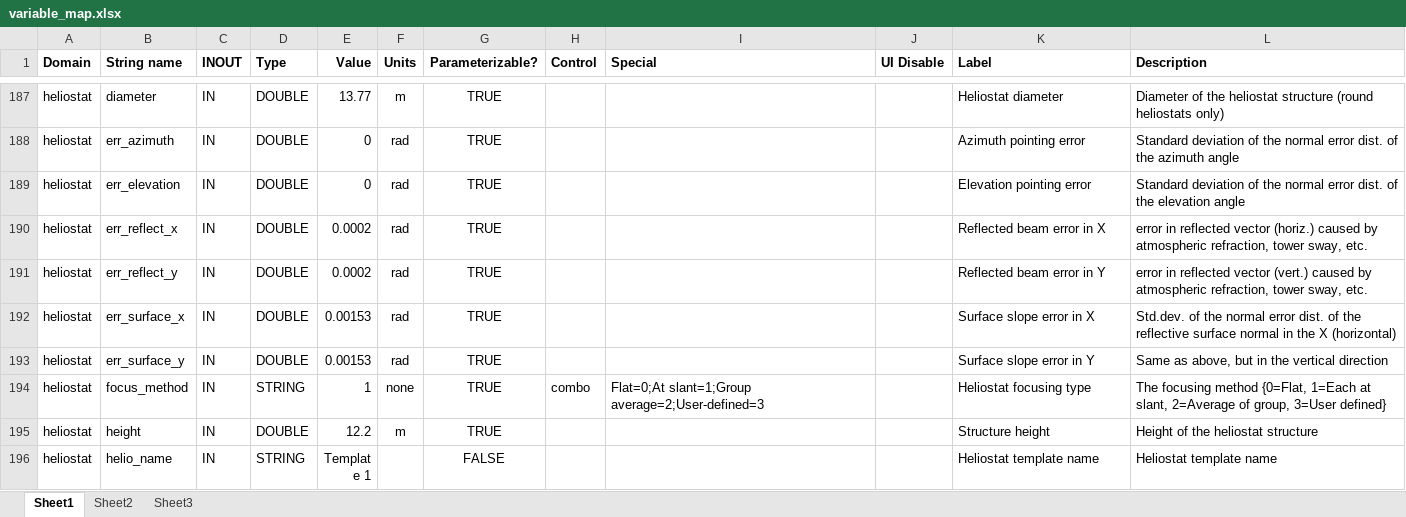
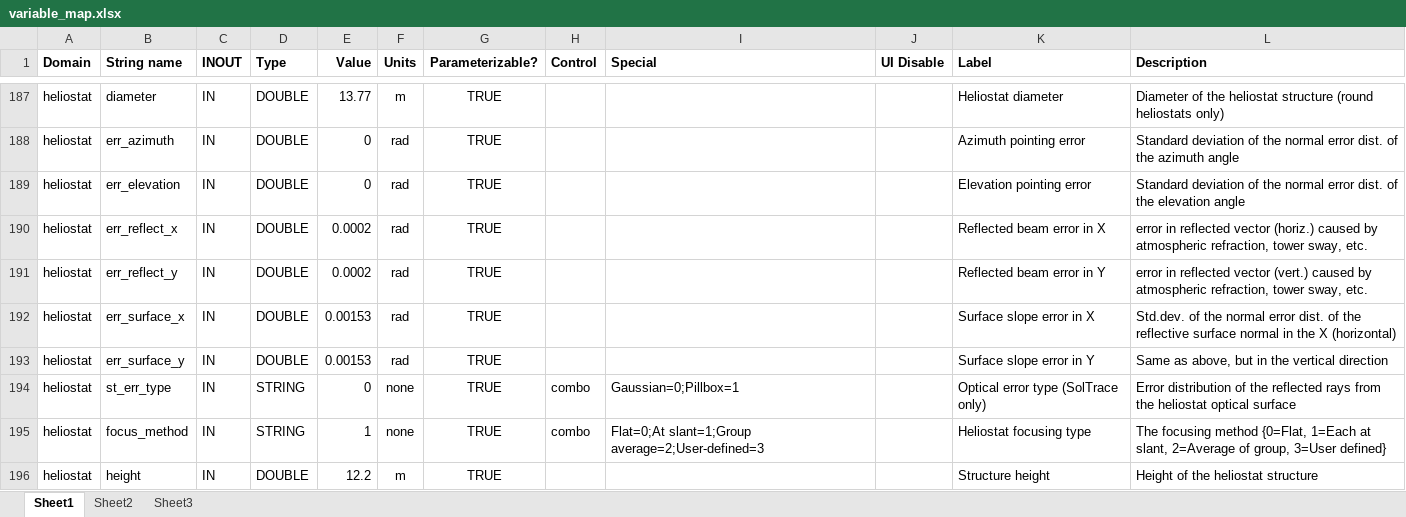
Before and after one commit to NREL/SolarPILOT, an Excel workbook: tools/variable_map.xlsx, sheet Sheet1, drawn as a sheet; only a part is shown, gaps mark what is left out; the shorter side is filled out with more unchanged rows; values as stored, in another font and other column widths than the file's, no borders; table styles not drawn; the diff names each change by its address in the sheet, - before the commit and + after, or states it on an @@ line.

Commit message:
adding raytrace info to reporting table, bug fix in ui on total error display

```diff
--- a/tools/variable_map.xlsx (sheet Sheet1)
+++ b/tools/variable_map.xlsx (sheet Sheet1)
+row 194: heliostat | st_err_type | IN | STRING | 0 | none | TRUE | combo | Gaussian=0;Pillbox=1 |  | Optical error type (SolTrace only) | Error distribution of the reflected rays from the heliostat optical surface
```
Also changed, not shown: 5 other files.
